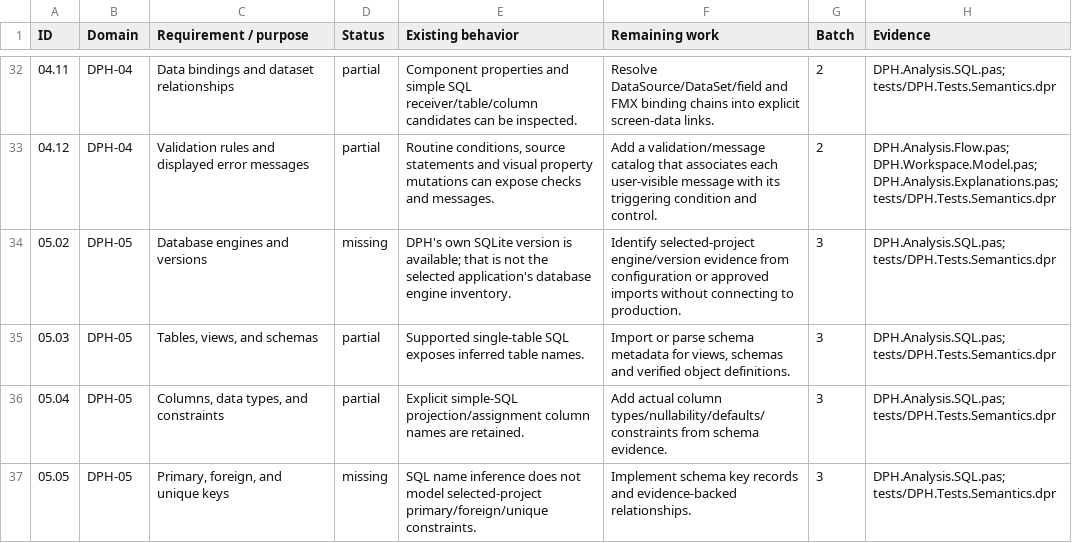
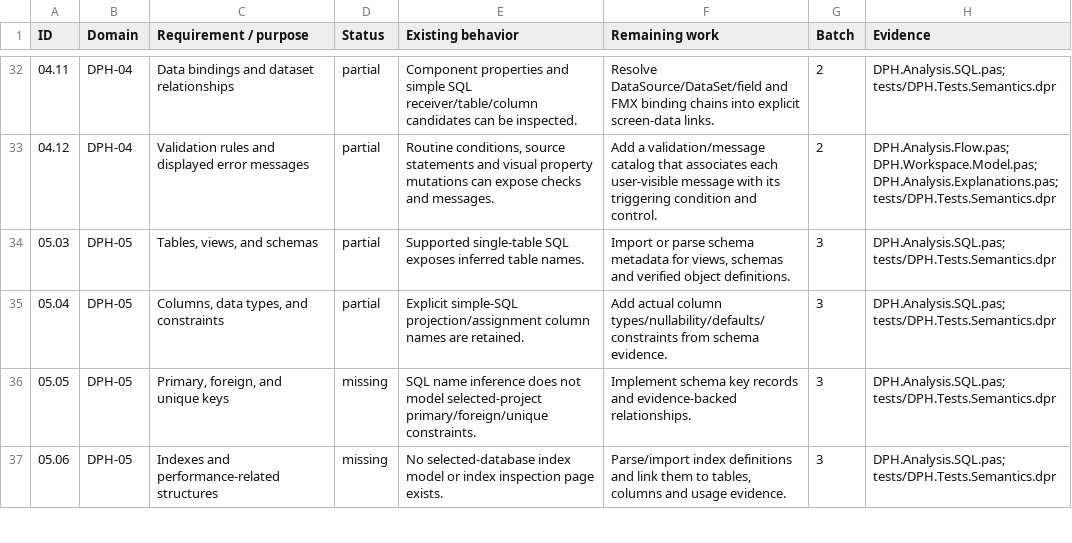
Before and after one commit to DelphiProjectHandoff/DelphiProjectHandoff, a CSV file: docs/Phase1_Implementation_Backlog.csv, drawn as a sheet; only a part is shown, gaps mark what is left out; the shorter side is filled out with more unchanged rows; the diff names each change by its address in the sheet, - before the commit and + after, or states it on an @@ line.

Commit message:
Implement requirement 05.02 database engine and version evidence

```diff
--- a/docs/Phase1_Implementation_Backlog.csv
+++ b/docs/Phase1_Implementation_Backlog.csv
-row 34: 05.02 | DPH-05 | Database engines and versions | missing | DPH's own SQLite version is available; that is not the selected application's database engine inventory. | Identify selected-project engine/version evidence from configuration or approved imports without connecting to production. | 3 | DPH.Analysis.SQL.pas; tests/DPH.Tests.Semantics.dpr
```
Also changed, not shown: 28 other files.
